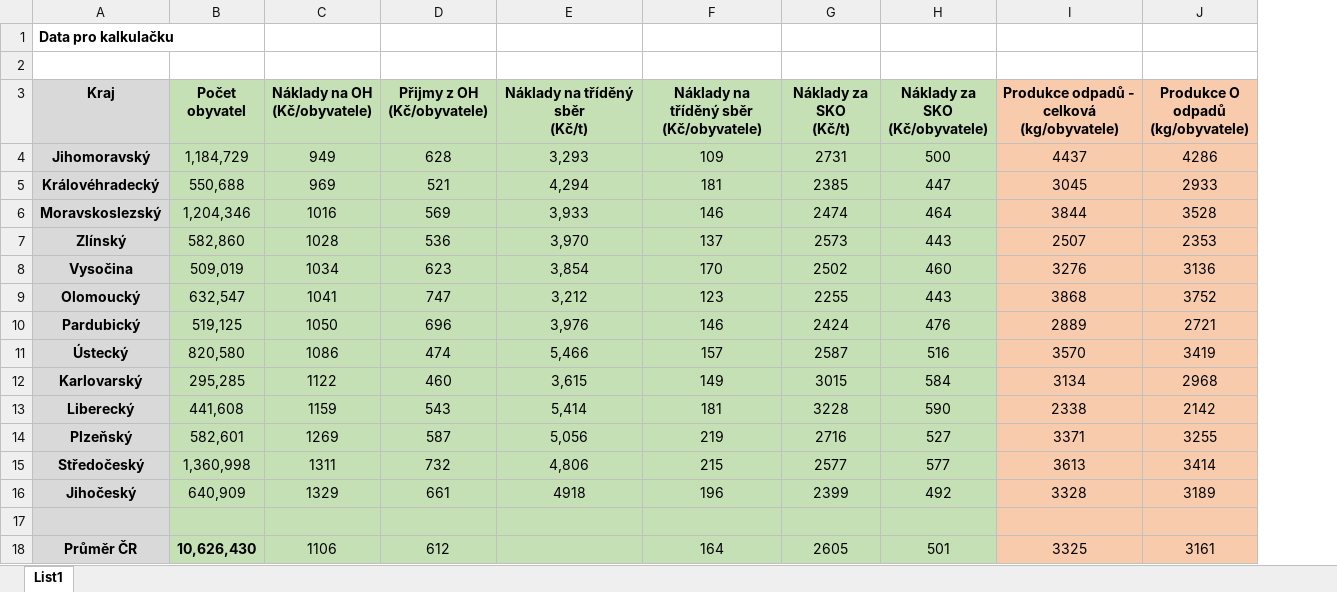
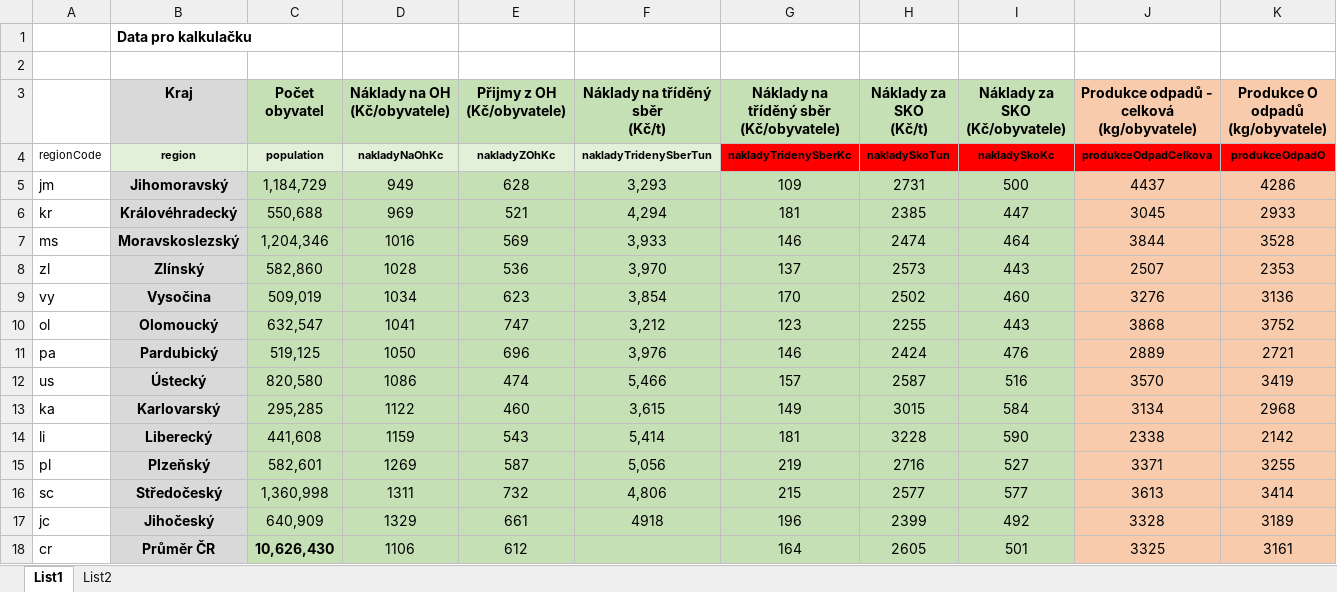
Before and after one commit to SimonB87/CircularEcoInformationWeb, an Excel workbook: data_calc/kalkulacka_data.XLSX, sheet List1, drawn as a sheet; only a part is shown; values as stored, in another font and other column widths than the file's, no borders; removed rows and columns are numbered as before the commit, all else as after; rows hold the shown columns only; the diff names each change by its address in the sheet, - before the commit and + after, or states it on an @@ line.

```diff
--- a/data_calc/kalkulacka_data.XLSX (sheet List1)
+++ b/data_calc/kalkulacka_data.XLSX (sheet List1)
+sheet tab: List2
+column A, rows 5-18: jm | kr | ms | zl | vy | ol | pa | us | ka | li | pl | sc | jc | cr
+row 4: regionCode | region | population | nakladyNaOhKc | nakladyZOhKc | nakladyTridenySberTun | nakladyTridenySberKc | nakladySkoTun | nakladySkoKc | produkceOdpadCelkova | produkceOdpadO
-row 17: (empty)
```
